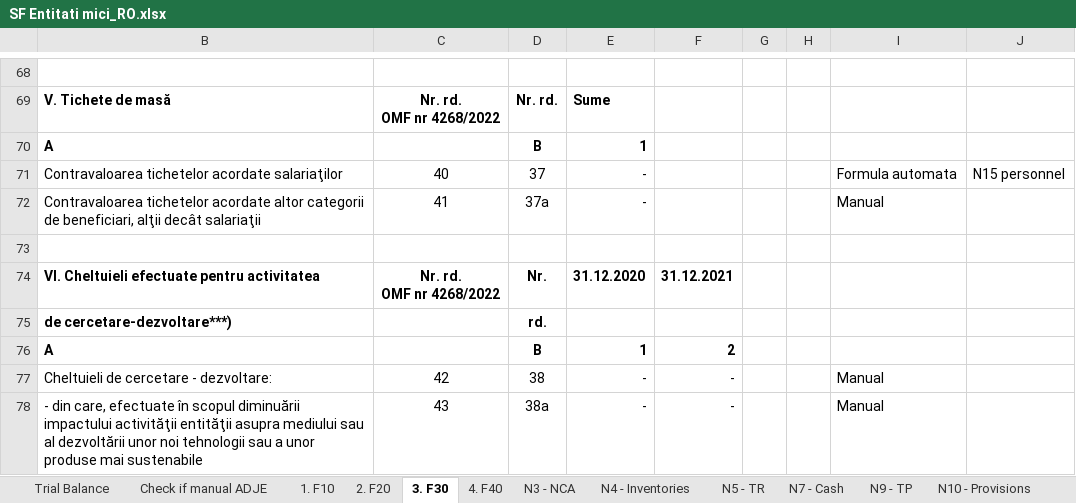
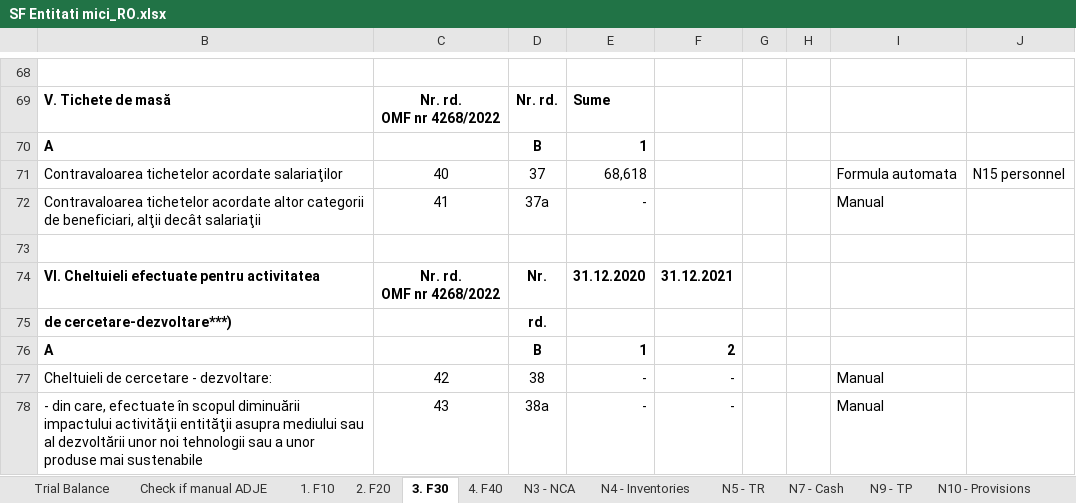
Before and after one commit to GTRDIGITAL/FSBotMirus, an Excel workbook: exceltemp/SF Entitati mici_RO.xlsx, sheet 3. F30, drawn as a sheet; only a part is shown, gaps mark what is left out; values as stored, in another font and other column widths than the file's, no borders; the diff names each change by its address in the sheet, - before the commit and + after, or states it on an @@ line.

```diff
--- a/exceltemp/SF Entitati mici_RO.xlsx (sheet 3. F30)
+++ b/exceltemp/SF Entitati mici_RO.xlsx (sheet 3. F30)
-E71: -
+E71: 68,618
```
Also changed, not shown: sheet N15 - Personnel, sheet PL mapping Std, sheet Trial Balance.
